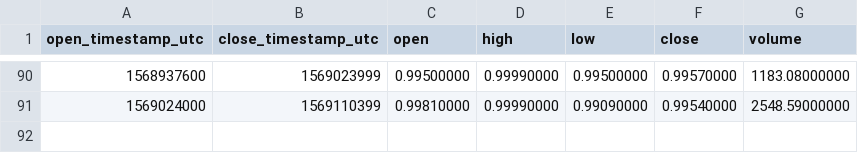
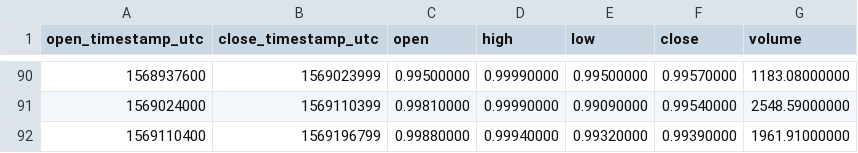
Before and after one commit to cryptobigbro/binance-USDSBUSDT, a CSV file: binance-USDSBUSDT-1d.csv, drawn as a sheet; only a part is shown, gaps mark what is left out; the diff names each change by its address in the sheet, - before the commit and + after, or states it on an @@ line.

```diff
--- a/binance-USDSBUSDT-1d.csv
+++ b/binance-USDSBUSDT-1d.csv
+row 92: 1569110400 | 1569196799 | 0.99880000 | 0.99940000 | 0.99320000 | 0.99390000 | 1961.91000000
```
Also changed, not shown: binance-USDSBUSDT-1h.csv.
